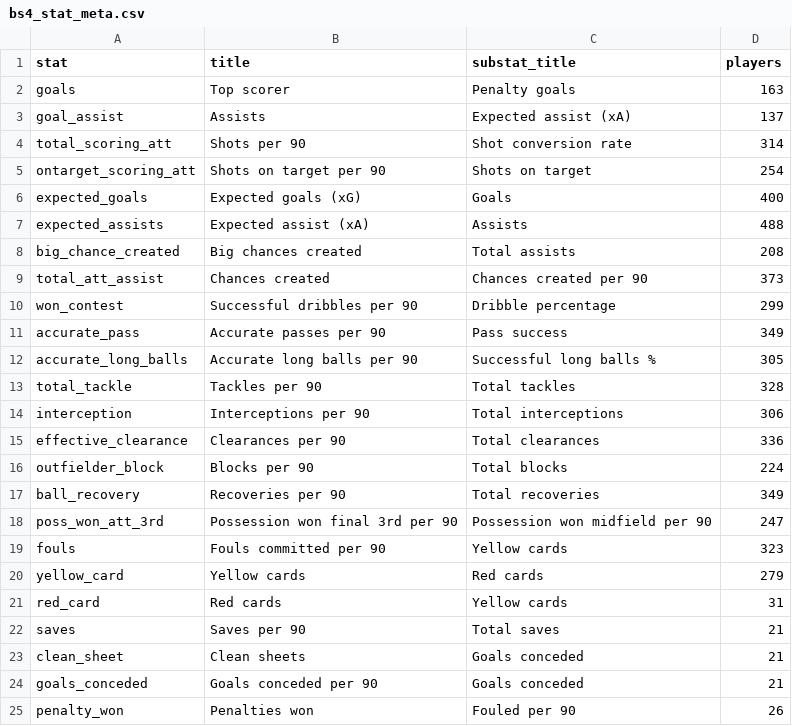
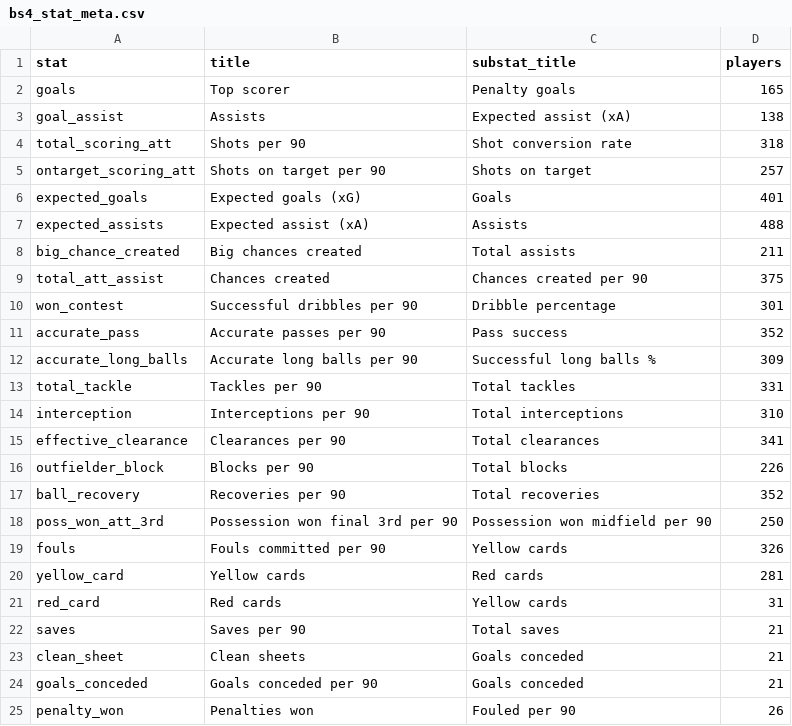
Before and after one commit to MohammadALI-dot/Lab-Network-Project, a CSV file: data/bs4_stat_meta.csv, drawn as a sheet; only a part is shown.

```diff
--- a/data/bs4_stat_meta.csv
+++ b/data/bs4_stat_meta.csv
@@ -1,21 +1,21 @@
 stat,title,substat_title,players
-goals,Top scorer,Penalty goals,163
-goal_assist,Assists,Expected assist (xA),137
-total_scoring_att,Shots per 90,Shot conversion rate,314
-ontarget_scoring_att,Shots on target per 90,Shots on target,254
-expected_goals,Expected goals (xG),Goals,400
+goals,Top scorer,Penalty goals,165
+goal_assist,Assists,Expected assist (xA),138
+total_scoring_att,Shots per 90,Shot conversion rate,318
+ontarget_scoring_att,Shots on target per 90,Shots on target,257
+expected_goals,Expected goals (xG),Goals,401
 expected_assists,Expected assist (xA),Assists,488
-big_chance_created,Big chances created,Total assists,208
-total_att_assist,Chances created,Chances created per 90,373
-won_contest,Successful dribbles per 90,Dribble percentage,299
-accurate_pass,Accurate passes per 90,Pass success,349
-accurate_long_balls,Accurate long balls per 90,Successful long balls %,305
-total_tackle,Tackles per 90,Total tackles,328
-interception,Interceptions per 90,Total interceptions,306
-effective_clearance,Clearances per 90,Total clearances,336
-outfielder_block,Blocks per 90,Total blocks,224
-ball_recovery,Recoveries per 90,Total recoveries,349
-poss_won_att_3rd,Possession won final 3rd per 90,Possession won midfield per 90,247
-fouls,Fouls committed per 90,Yellow cards,323
-yellow_card,Yellow cards,Red cards,279
+big_chance_created,Big chances created,Total assists,211
+total_att_assist,Chances created,Chances created per 90,375
+won_contest,Successful dribbles per 90,Dribble percentage,301
+accurate_pass,Accurate passes per 90,Pass success,352
+accurate_long_balls,Accurate long balls per 90,Successful long balls %,309
+total_tackle,Tackles per 90,Total tackles,331
+interception,Interceptions per 90,Total interceptions,310
+effective_clearance,Clearances per 90,Total clearances,341
+outfielder_block,Blocks per 90,Total blocks,226
+ball_recovery,Recoveries per 90,Total recoveries,352
+poss_won_att_3rd,Possession won final 3rd per 90,Possession won midfield per 90,250
+fouls,Fouls committed per 90,Yellow cards,326
+yellow_card,Yellow cards,Red cards,281
 red_card,Red cards,Yellow cards,31
```
Also changed, not shown: data/api_data.csv, data/bs4_data.csv, 4 other files.
